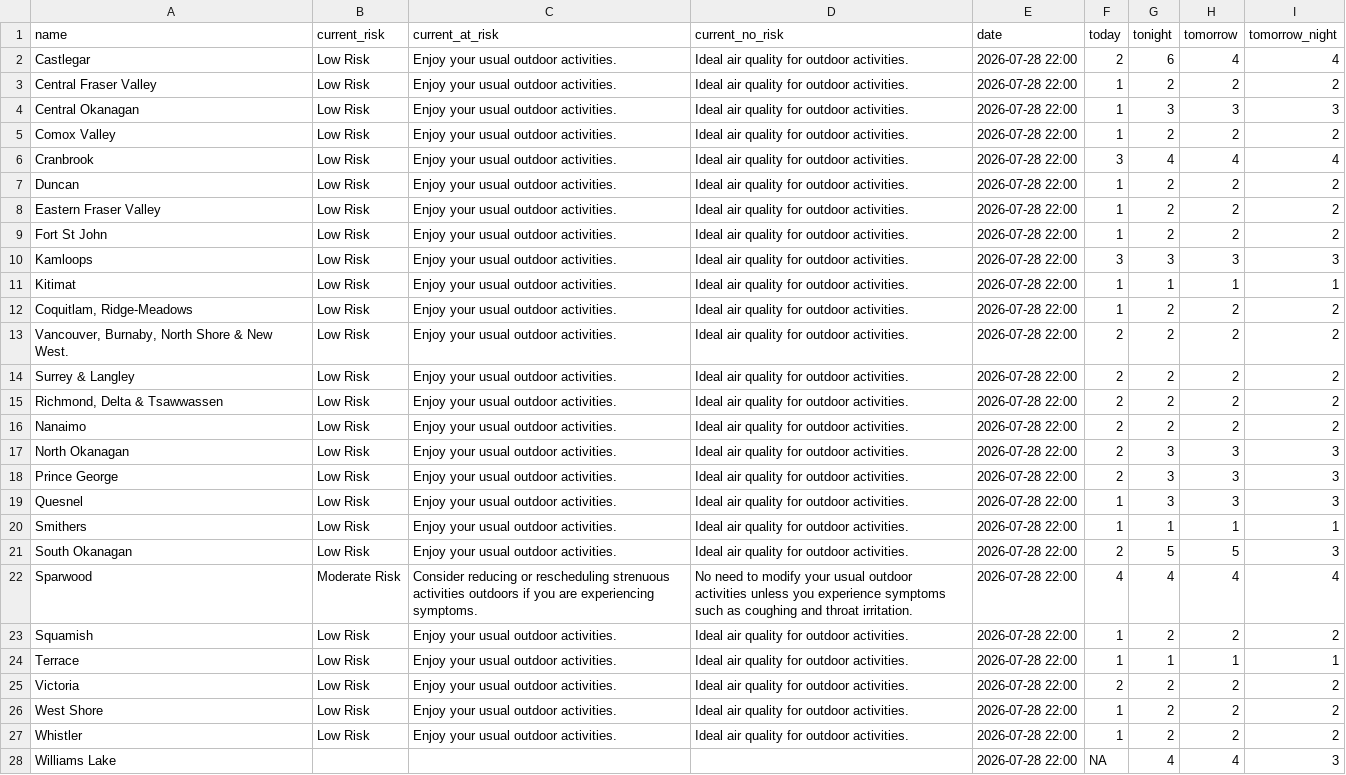
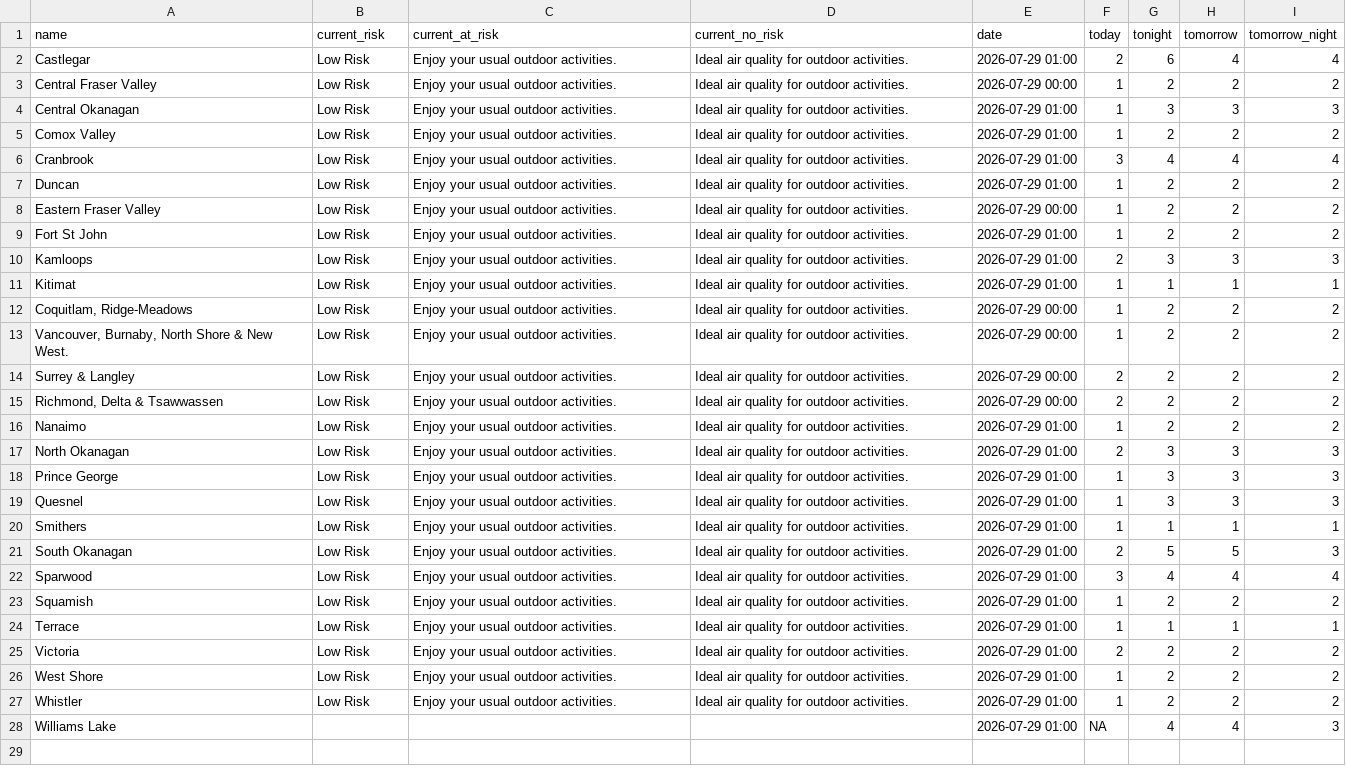
Before and after one commit to vs-postmedia/bc-wildfire-scraper, a CSV file: data/aqhi-data.csv, drawn as a sheet; the diff names each change by its address in the sheet, - before the commit and + after, or states it on an @@ line.

```diff
--- a/data/aqhi-data.csv
+++ b/data/aqhi-data.csv
-E2 (date): 2026-07-28 22:00
+E2 (date): 2026-07-29 01:00
-E3 (date): 2026-07-28 22:00
+E3 (date): 2026-07-29 00:00
-E4:E7 (date): 2026-07-28 22:00
+E4:E7 (date): 2026-07-29 01:00
-E8 (date): 2026-07-28 22:00
+E8 (date): 2026-07-29 00:00
-E9:E11 (date): 2026-07-28 22:00
+E9:E11 (date): 2026-07-29 01:00
-F10 (today): 3
+F10 (today): 2
-E12:E15 (date): 2026-07-28 22:00
+E12:E15 (date): 2026-07-29 00:00
-F13 (today): 2
+F13 (today): 1
-E16:E28 (date): 2026-07-28 22:00
+E16:E28 (date): 2026-07-29 01:00
-F16 (today): 2
+F16 (today): 1
-F18 (today): 2
+F18 (today): 1
-B22 (current_risk): Moderate Risk
+B22 (current_risk): Low Risk
-C22 (current_at_risk): Consider reducing or rescheduling strenuous activities outdoors if you are experiencing symptoms.
+C22 (current_at_risk): Enjoy your usual outdoor activities.
-D22 (current_no_risk): No need to modify your usual outdoor activities unless you experience symptoms such as coughing and throat irritation.
+D22 (current_no_risk): Ideal air quality for outdoor activities.
-F22 (today): 4
+F22 (today): 3
```
Also changed, not shown: 2 other files.
